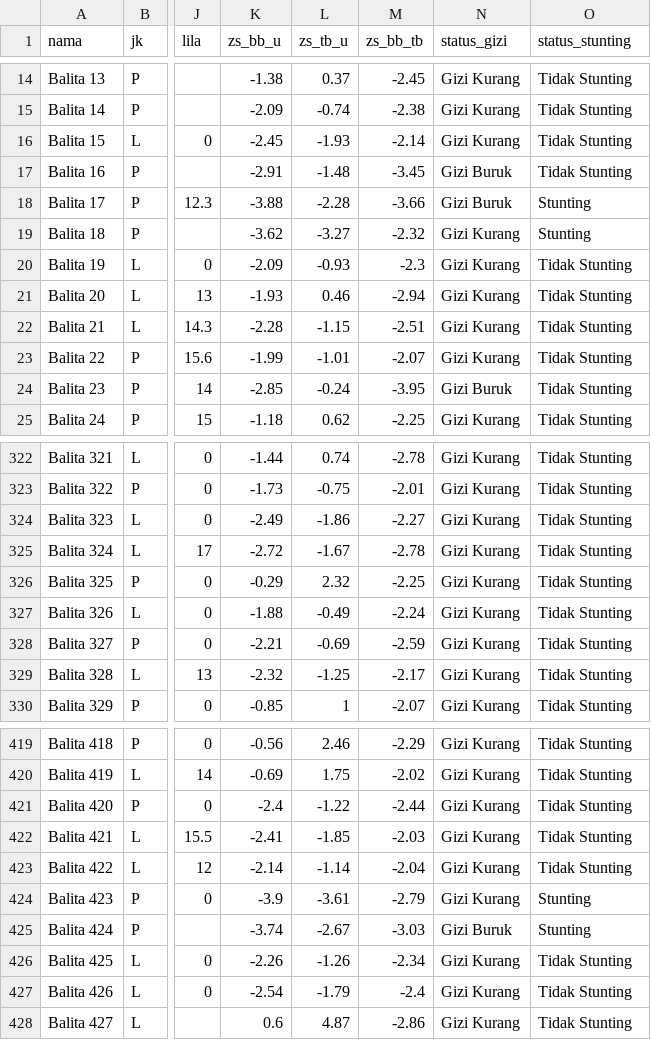
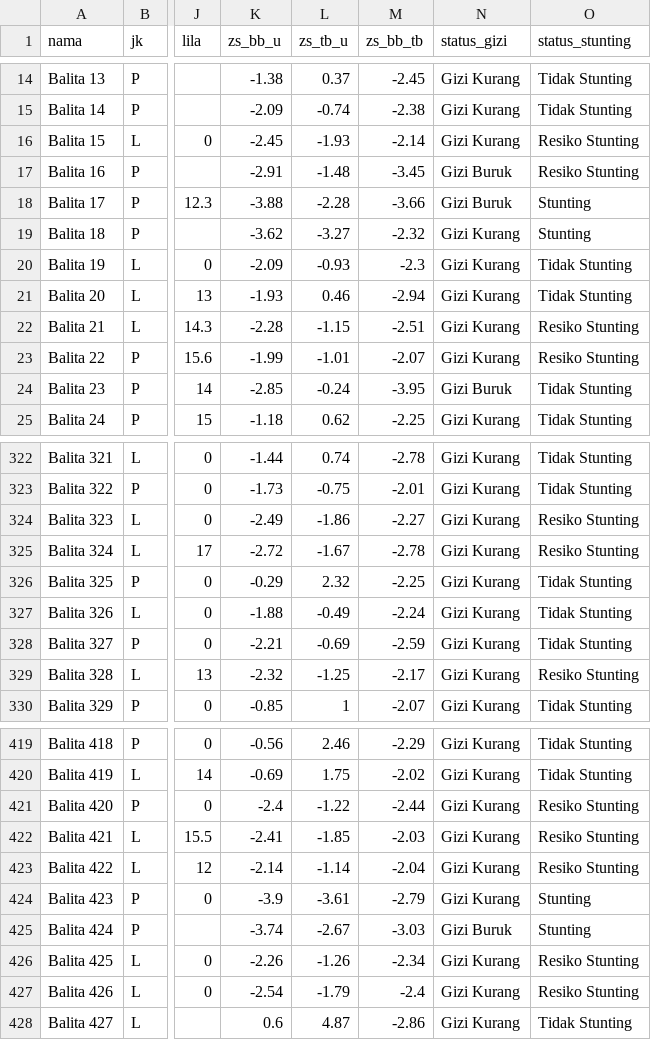
Before and after one commit to ridhopujiono/clustering-and-random-forest, a CSV file: data/stunting.csv, drawn as a sheet; only a part is shown, gaps mark what is left out; the diff covers the shown part only; the diff names each change by its address in the sheet, - before the commit and + after, or states it on an @@ line.

Commit message:
chore(data): update stunting data to reflect risk status

```diff
--- a/data/stunting.csv
+++ b/data/stunting.csv
-O16:O17 (status_stunting): Tidak Stunting
+O16:O17 (status_stunting): Resiko Stunting
-O22:O23 (status_stunting): Tidak Stunting
+O22:O23 (status_stunting): Resiko Stunting
-O324:O325 (status_stunting): Tidak Stunting
+O324:O325 (status_stunting): Resiko Stunting
-O329 (status_stunting): Tidak Stunting
+O329 (status_stunting): Resiko Stunting
-O421:O423 (status_stunting): Tidak Stunting
+O421:O423 (status_stunting): Resiko Stunting
-O426:O427 (status_stunting): Tidak Stunting
+O426:O427 (status_stunting): Resiko Stunting
```
Also changed, not shown: 70 edited cells elsewhere in this file.
